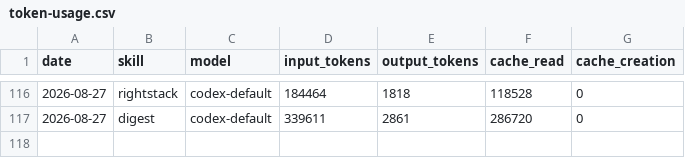
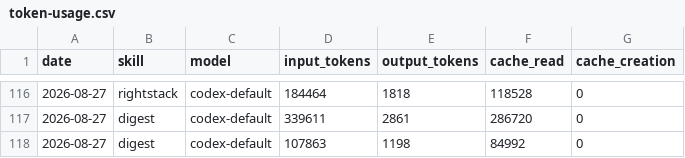
Before and after one commit to Svector-anu/svectors-lab, a CSV file: memory/token-usage.csv, drawn as a sheet; only a part is shown, gaps mark what is left out; the diff names each change by its address in the sheet, - before the commit and + after, or states it on an @@ line.

Commit message:
chore(digest): auto-commit 2026-08-27

```diff
--- a/memory/token-usage.csv
+++ b/memory/token-usage.csv
+row 118: 2026-08-27 | digest | codex-default | 107863 | 1198 | 84992 | 0
```
Also changed, not shown: 5 other files.
